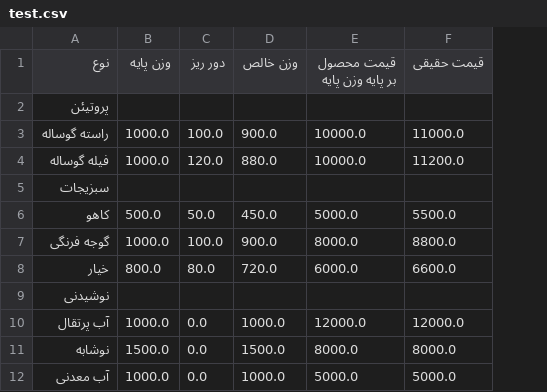
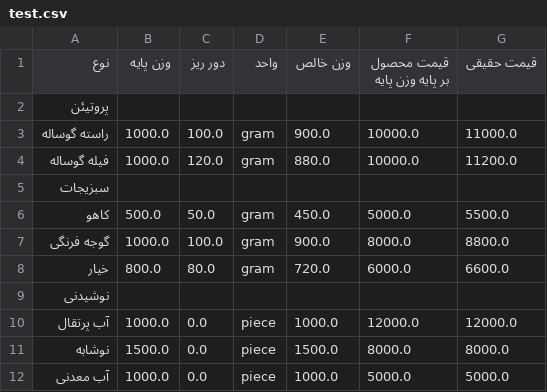
Before and after one commit to mehrrb/db-fa, a CSV file: test.csv, drawn as a sheet; the diff names each change by its address in the sheet, - before the commit and + after, or states it on an @@ line.

```diff
--- a/test.csv
+++ b/test.csv
+column D (واحد), rows 3-12: gram | gram |  | gram | gram | gram |  | piece | piece | piece
```
Also changed, not shown: 6 other files.
